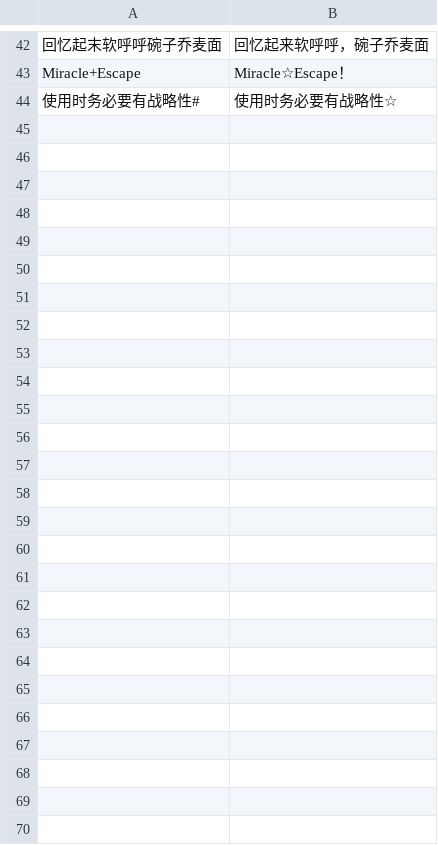
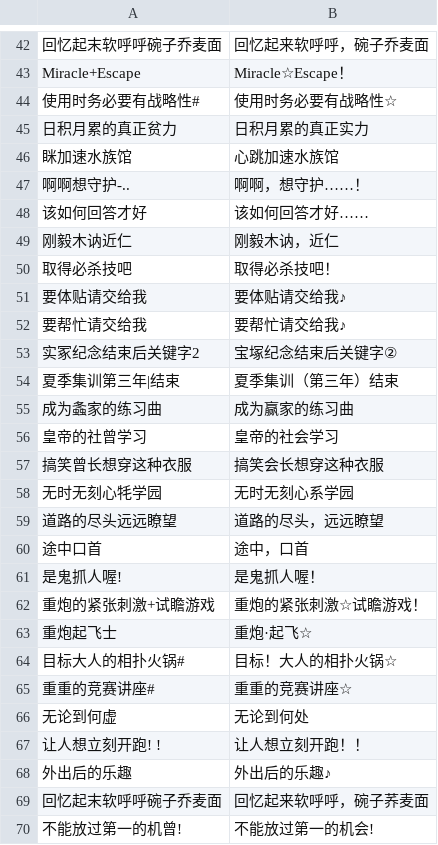
Before and after one commit to wsycarlos/auto-derby-cn, a CSV file: auto_derby/data/UmamusumeOCRPair.csv, drawn as a sheet; only a part is shown, gaps mark what is left out; the diff names each change by its address in the sheet, - before the commit and + after, or states it on an @@ line.

Commit message:
update data

```diff
--- a/auto_derby/data/UmamusumeOCRPair.csv
+++ b/auto_derby/data/UmamusumeOCRPair.csv
+row 45: 日积月累的真正贫力 | 日积月累的真正实力
+row 46: 眯加速水族馆 | 心跳加速水族馆
+row 47: 啊啊想守护-.. | 啊啊，想守护……！
+row 48: 该如何回答才好 | 该如何回答才好……
+row 49: 刚毅木讷近仁 | 刚毅木讷，近仁
+row 50: 取得必杀技吧 | 取得必杀技吧！
+row 51: 要体贴请交给我 | 要体贴请交给我♪
+row 52: 要帮忙请交给我 | 要帮忙请交给我♪
+row 53: 实冢纪念结束后关键字2 | 宝塚纪念结束后关键字②
+row 54: 夏季集训第三年|结束 | 夏季集训（第三年）结束
+row 55: 成为螽家的练习曲 | 成为赢家的练习曲
+row 56: 皇帝的社曾学习 | 皇帝的社会学习
+row 57: 搞笑曾长想穿这种衣服 | 搞笑会长想穿这种衣服
+row 58: 无时无刻心牦学园 | 无时无刻心系学园
+row 59: 道路的尽头远远瞭望 | 道路的尽头，远远瞭望
+row 60: 途中口首 | 途中，口首
+row 61: 是鬼抓人喔! | 是鬼抓人喔！
+row 62: 重炮的紧张刺激+试瞻游戏 | 重炮的紧张刺激☆试瞻游戏！
+row 63: 重炮起飞士 | 重炮·起飞☆
+row 64: 目标大人的相扑火锅# | 目标！大人的相扑火锅☆
+row 65: 重重的竞赛讲座# | 重重的竞赛讲座☆
+row 66: 无论到何虚 | 无论到何处
+row 67: 让人想立刻开跑! ! | 让人想立刻开跑！！
+row 68: 外出后的乐趣 | 外出后的乐趣♪
+row 69: 回忆起末软呼呼碗子乔麦面 | 回忆起来软呼呼，碗子荞麦面
+row 70: 不能放过第一的机曾! | 不能放过第一的机会!
```
Also changed, not shown: data/ocr_labels.csv, 1 other file.
